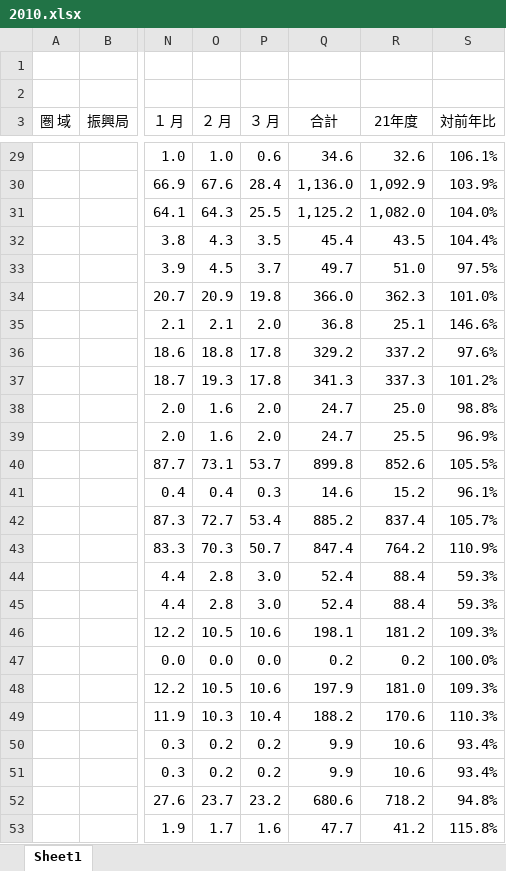
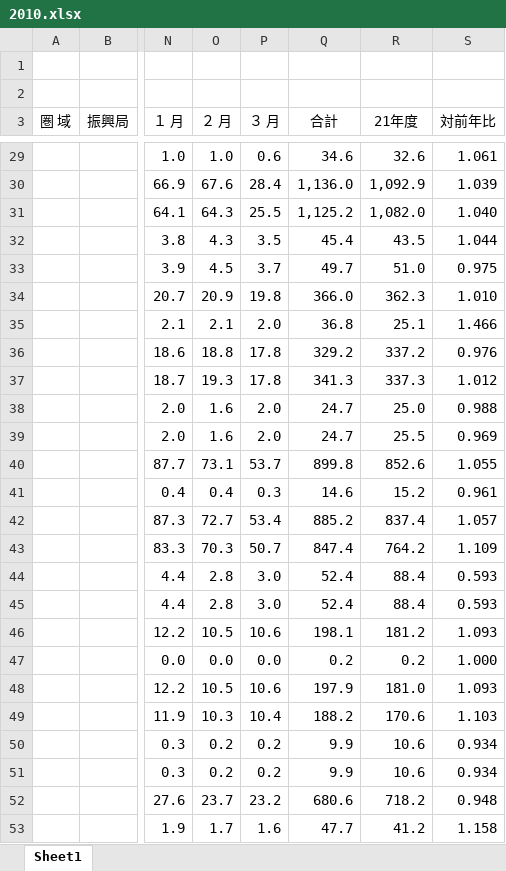
Before and after one commit to ZaqZaqZaqro/2022GISci_class, an Excel workbook: class/final_report/data/2010.xlsx, sheet Sheet1, drawn as a sheet; only a part is shown, gaps mark what is left out; values as stored, in another font and other column widths than the file's, no borders; the diff covers the shown part only; the diff names each change by its address in the sheet, - before the commit and + after, or states it on an @@ line.

```diff
--- a/class/final_report/data/2010.xlsx (sheet Sheet1)
+++ b/class/final_report/data/2010.xlsx (sheet Sheet1)
-S29 (対前年比): 106.1%
+S29 (対前年比): 1.061
-S30 (対前年比): 103.9%
+S30 (対前年比): 1.039
-S31 (対前年比): 104.0%
+S31 (対前年比): 1.040
-S32 (対前年比): 104.4%
+S32 (対前年比): 1.044
-S33 (対前年比): 97.5%
+S33 (対前年比): 0.975
-S34 (対前年比): 101.0%
+S34 (対前年比): 1.010
-S35 (対前年比): 146.6%
+S35 (対前年比): 1.466
-S36 (対前年比): 97.6%
+S36 (対前年比): 0.976
-S37 (対前年比): 101.2%
+S37 (対前年比): 1.012
-S38 (対前年比): 98.8%
+S38 (対前年比): 0.988
-S39 (対前年比): 96.9%
+S39 (対前年比): 0.969
-S40 (対前年比): 105.5%
+S40 (対前年比): 1.055
-S41 (対前年比): 96.1%
+S41 (対前年比): 0.961
-S42 (対前年比): 105.7%
+S42 (対前年比): 1.057
-S43 (対前年比): 110.9%
+S43 (対前年比): 1.109
-S44:S45 (対前年比): 59.3%
+S44:S45 (対前年比): 0.593
-S46 (対前年比): 109.3%
+S46 (対前年比): 1.093
-S47 (対前年比): 100.0%
+S47 (対前年比): 1.000
-S48 (対前年比): 109.3%
+S48 (対前年比): 1.093
-S49 (対前年比): 110.3%
+S49 (対前年比): 1.103
-S50:S51 (対前年比): 93.4%
+S50:S51 (対前年比): 0.934
-S52 (対前年比): 94.8%
+S52 (対前年比): 0.948
-S53 (対前年比): 115.8%
+S53 (対前年比): 1.158
```
Also changed, not shown: 1165 edited cells elsewhere in this sheet, formulas that keep their value, class/final_report/data/2000.xlsx, class/final_report/data/2001.xlsx, 22 other files.
